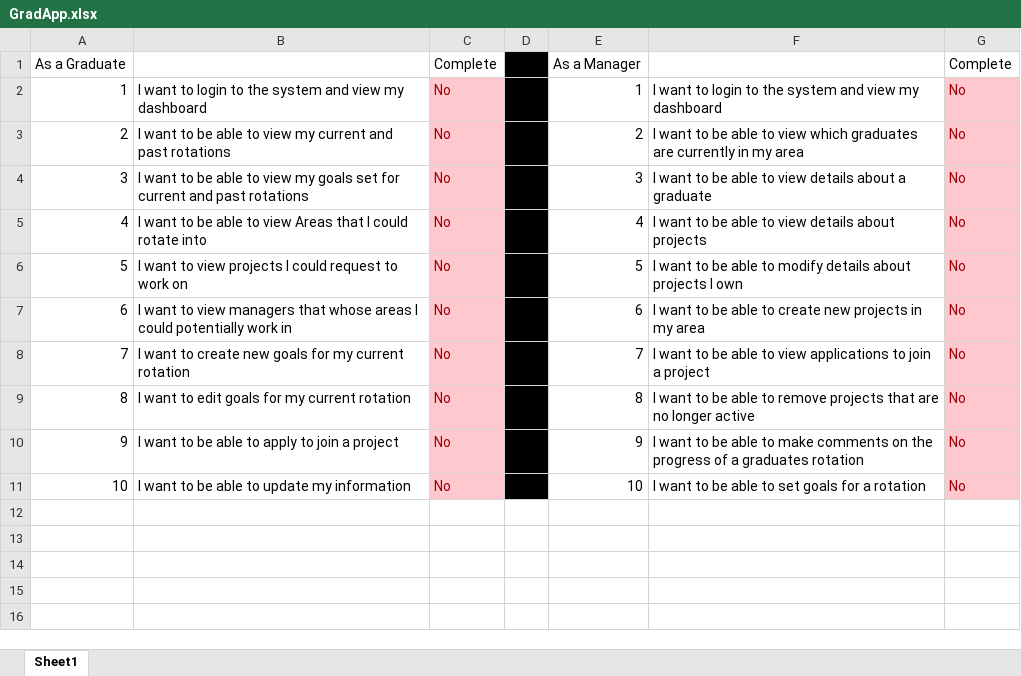
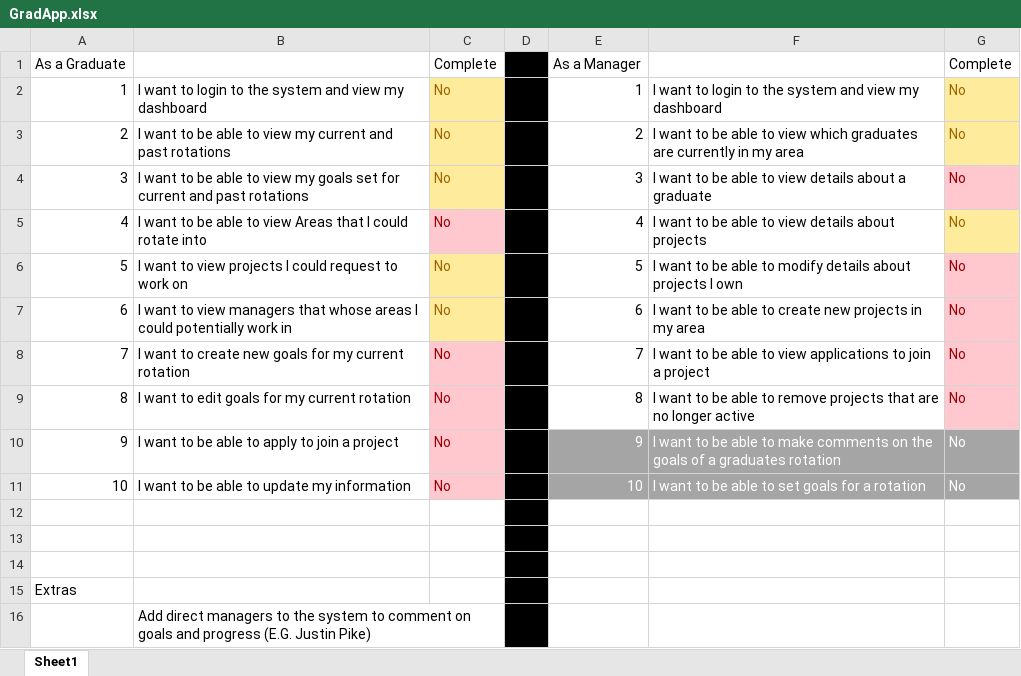
Before and after one commit to DavidsobeyBank/GradApp, an Excel workbook: GradApp.xlsx, sheet Sheet1, drawn as a sheet; values as stored, in another font and other column widths than the file's, no borders; conditional formats not drawn; the diff names each change by its address in the sheet, - before the commit and + after, or states it on an @@ line.

```diff
--- a/GradApp.xlsx (sheet Sheet1)
+++ b/GradApp.xlsx (sheet Sheet1)
@@ C2:C4 fill: #FFC7CE → #FFEB9C, text colour: #9C0006 → #9C6500 @@
@@ G2:G3 fill: #FFC7CE → #FFEB9C, text colour: #9C0006 → #9C6500 @@
@@ G5 fill: #FFC7CE → #FFEB9C, text colour: #9C0006 → #9C6500 @@
@@ C6:C7 fill: #FFC7CE → #FFEB9C, text colour: #9C0006 → #9C6500 @@
@@ E10:F11 fill: none → #A5A5A5, text colour: black → #FFFFFF @@
-F10: …on the progress of a…
+F10: …on the goals of a…
@@ G10:G11 fill: #FFC7CE → #A5A5A5, text colour: #9C0006 → #FFFFFF @@
+row 12: (empty)
+row 13: (empty)
+row 14: (empty)
+row 15: Extras
+row 16:  | Add direct managers to the system to comment on goals and progress (E.G. Justin Pike)
```
Also changed, not shown: 1 other file.
